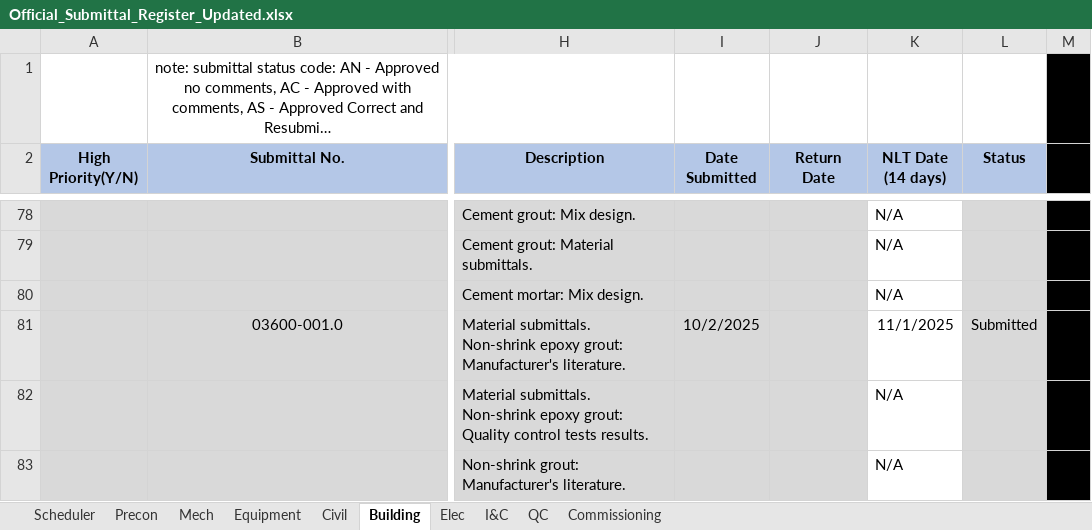
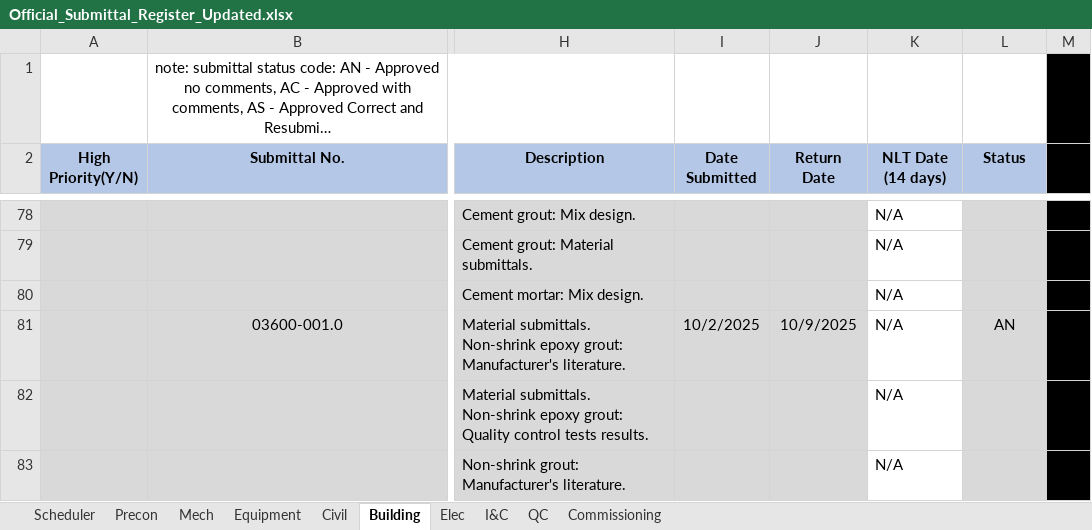
Before and after one commit to mchunNanBigIsland/submittal-register, an Excel workbook: Official_Submittal_Register_Updated.xlsx, sheet Building, drawn as a sheet; only a part is shown, gaps mark what is left out; long unchanged cells end in …; values as stored, in another font and other column widths than the file's, no borders; conditional formats not drawn; the diff names each change by its address in the sheet, - before the commit and + after, or states it on an @@ line.

```diff
--- a/Official_Submittal_Register_Updated.xlsx (sheet Building)
+++ b/Official_Submittal_Register_Updated.xlsx (sheet Building)
-J81 (Return Date): (empty)
+J81 (Return Date): 10/9/2025
-K81 (NLT Date (14 days)): 11/1/2025
+K81 (NLT Date (14 days)): N/A
-L81 (Status): Submitted
+L81 (Status): AN
```
Also changed, not shown: sheet Equipment.
